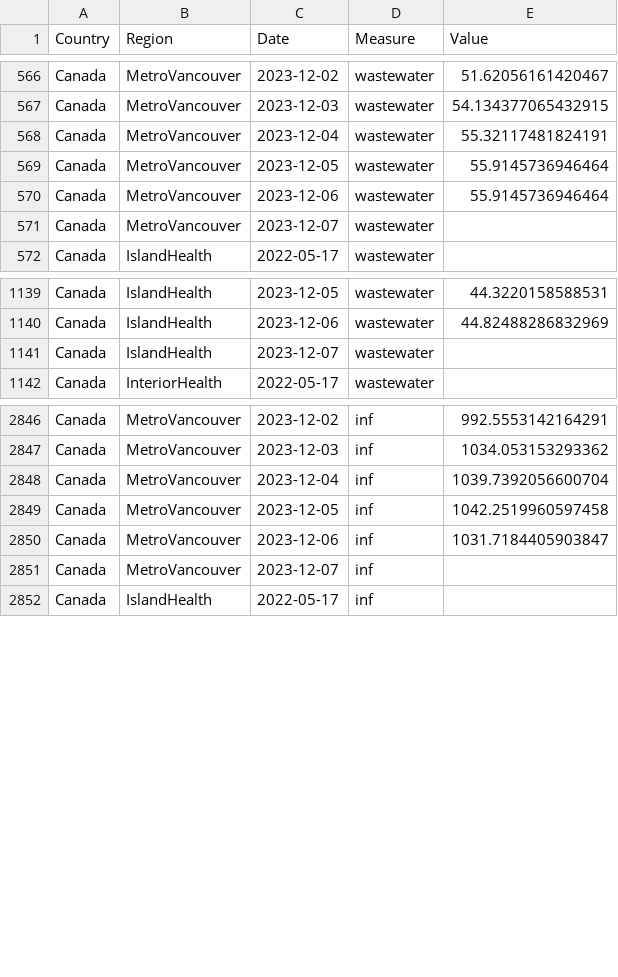
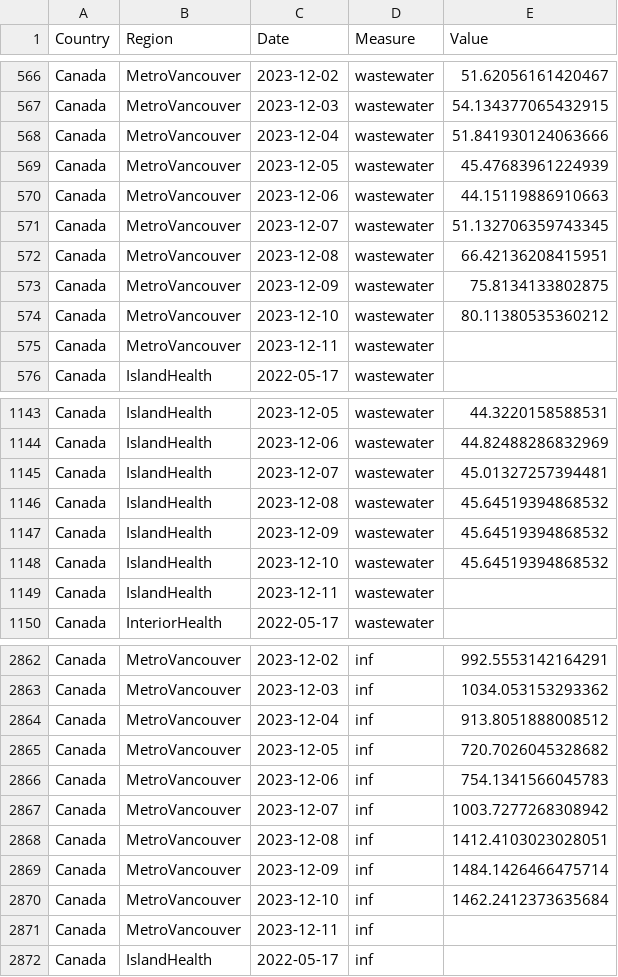
Before and after one commit to necsi/WHN-Wastewater-Code, a CSV file: Canada_cleaned.csv, drawn as a sheet; only a part is shown, gaps mark what is left out; the diff covers the shown part only.

```diff
--- a/Canada_cleaned.csv
+++ b/Canada_cleaned.csv
@@ -567,6 +567,10 @@ Canada,MetroVancouver,2023-12-02,wastewater,51.62056161420467
 Canada,MetroVancouver,2023-12-03,wastewater,54.134377065432915
-Canada,MetroVancouver,2023-12-04,wastewater,55.32117481824191
-Canada,MetroVancouver,2023-12-05,wastewater,55.9145736946464
-Canada,MetroVancouver,2023-12-06,wastewater,55.9145736946464
-Canada,MetroVancouver,2023-12-07,wastewater,
+Canada,MetroVancouver,2023-12-04,wastewater,51.841930124063666
+Canada,MetroVancouver,2023-12-05,wastewater,45.47683961224939
+Canada,MetroVancouver,2023-12-06,wastewater,44.15119886910663
+Canada,MetroVancouver,2023-12-07,wastewater,51.132706359743345
+Canada,MetroVancouver,2023-12-08,wastewater,66.42136208415951
+Canada,MetroVancouver,2023-12-09,wastewater,75.8134133802875
+Canada,MetroVancouver,2023-12-10,wastewater,80.11380535360212
+Canada,MetroVancouver,2023-12-11,wastewater,
 Canada,IslandHealth,2022-05-17,wastewater,
@@ -1140,3 +1144,7 @@ Canada,IslandHealth,2023-12-05,wastewater,44.3220158588531
 Canada,IslandHealth,2023-12-06,wastewater,44.82488286832969
-Canada,IslandHealth,2023-12-07,wastewater,
+Canada,IslandHealth,2023-12-07,wastewater,45.01327257394481
+Canada,IslandHealth,2023-12-08,wastewater,45.64519394868532
+Canada,IslandHealth,2023-12-09,wastewater,45.64519394868532
+Canada,IslandHealth,2023-12-10,wastewater,45.64519394868532
+Canada,IslandHealth,2023-12-11,wastewater,
 Canada,InteriorHealth,2022-05-17,wastewater,
@@ -2847,6 +2863,10 @@ Canada,MetroVancouver,2023-12-02,inf,992.5553142164291
 Canada,MetroVancouver,2023-12-03,inf,1034.053153293362
-Canada,MetroVancouver,2023-12-04,inf,1039.7392056600704
-Canada,MetroVancouver,2023-12-05,inf,1042.2519960597458
-Canada,MetroVancouver,2023-12-06,inf,1031.7184405903847
-Canada,MetroVancouver,2023-12-07,inf,
+Canada,MetroVancouver,2023-12-04,inf,913.8051888008512
+Canada,MetroVancouver,2023-12-05,inf,720.7026045328682
+Canada,MetroVancouver,2023-12-06,inf,754.1341566045783
+Canada,MetroVancouver,2023-12-07,inf,1003.7277268308942
+Canada,MetroVancouver,2023-12-08,inf,1412.4103023028051
+Canada,MetroVancouver,2023-12-09,inf,1484.1426466475714
+Canada,MetroVancouver,2023-12-10,inf,1462.2412373635684
+Canada,MetroVancouver,2023-12-11,inf,
 Canada,IslandHealth,2022-05-17,inf,
```
Also changed, not shown: 20 added rows and 5 edited cells elsewhere in this file, Canada/BC_estimate_infections.csv, 1 other file.
